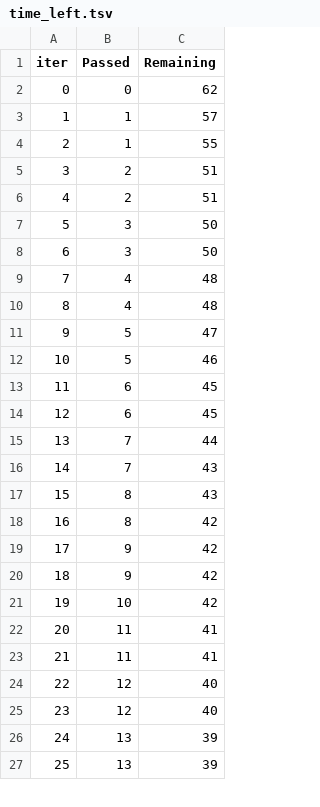
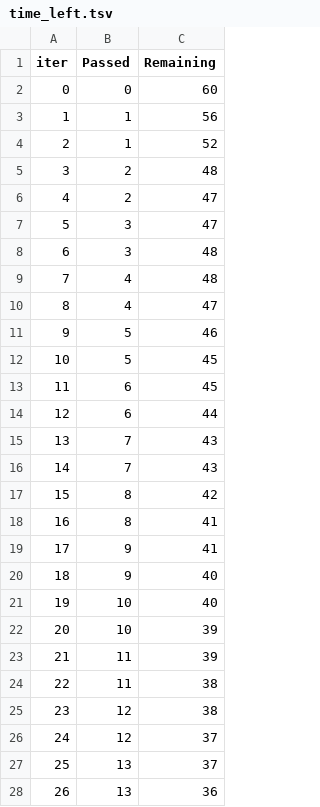
Before and after one commit to Shubham-rawat0/mlops, a TSV file: catboost_info/time_left.tsv, drawn as a sheet; only a part is shown; removed rows and columns are numbered as before the commit, all else as after; the diff covers the shown part only; the diff names each change by its address in the sheet, - before the commit and + after, or states it on an @@ line.

```diff
--- a/catboost_info/time_left.tsv
+++ b/catboost_info/time_left.tsv
-C2 (Remaining): 62
+C2 (Remaining): 60
-C3 (Remaining): 57
+C3 (Remaining): 56
-C4 (Remaining): 55
+C4 (Remaining): 52
-C5 (Remaining): 51
+C5 (Remaining): 48
-C6 (Remaining): 51
+C6 (Remaining): 47
-C7 (Remaining): 50
+C7 (Remaining): 47
-C8 (Remaining): 50
+C8 (Remaining): 48
-C10 (Remaining): 48
+C10 (Remaining): 47
-row 11: 9 | 5 | 47
@@ column A (iter) renumbered between rows 11 and 101 @@
+row 12: 10 | 5 | 45
-C14 (Remaining): 45
+C14 (Remaining): 44
-row 15: 13 | 7 | 44
-B16 (Passed): 8
+B16 (Passed): 7
+row 18: 16 | 8 | 41
-C19 (Remaining): 42
+C19 (Remaining): 41
-C20:C21 (Remaining): 42
+C20:C21 (Remaining): 40
+row 22: 20 | 10 | 39
-C23 (Remaining): 41
+C23 (Remaining): 39
-C24 (Remaining): 41
+C24 (Remaining): 38
-C25 (Remaining): 40
+C25 (Remaining): 38
-C26 (Remaining): 40
+C26 (Remaining): 37
-C27 (Remaining): 39
+C27 (Remaining): 37
-C28 (Remaining): 39
+C28 (Remaining): 36
```
Also changed, not shown: 8 added rows, 9 removed rows and 53 edited cells elsewhere in this file, 4 other files.
